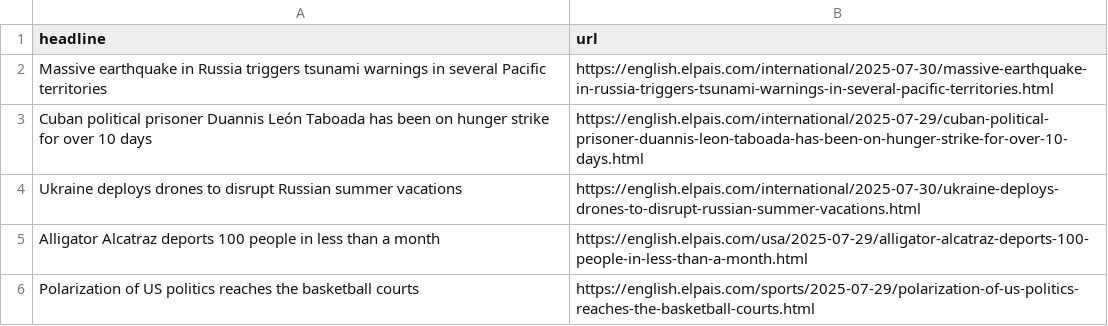
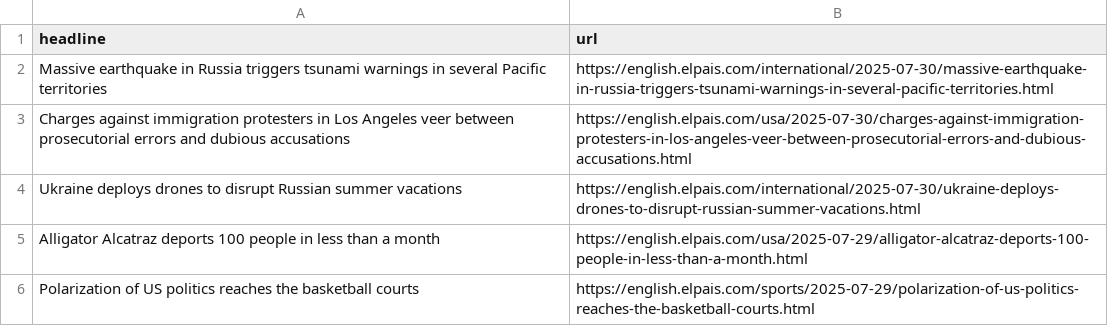
Before and after one commit to anaemepe/autoscrapper-elpais, a CSV file: headlines.csv, drawn as a sheet; only a part is shown; removed rows and columns are numbered as before the commit, all else as after; the diff names each change by its address in the sheet, - before the commit and + after, or states it on an @@ line.

```diff
--- a/headlines.csv
+++ b/headlines.csv
-row 3: Cuban political prisoner Duannis León Taboada has been on hunger strike for over 10 days | https://english.elpais.com/international/2025-07-29/cuban-political-prisoner-duannis-leon-taboada-has-been-on-hunger-strike-for-over-10-days.html
+row 3: Charges against immigration protesters in Los Angeles veer between prosecutorial errors and dubious accusations | https://english.elpais.com/usa/2025-07-30/charges-against-immigration-protesters-in-los-angeles-veer-between-prosecutorial-errors-and-dubious-accusations.html
```
